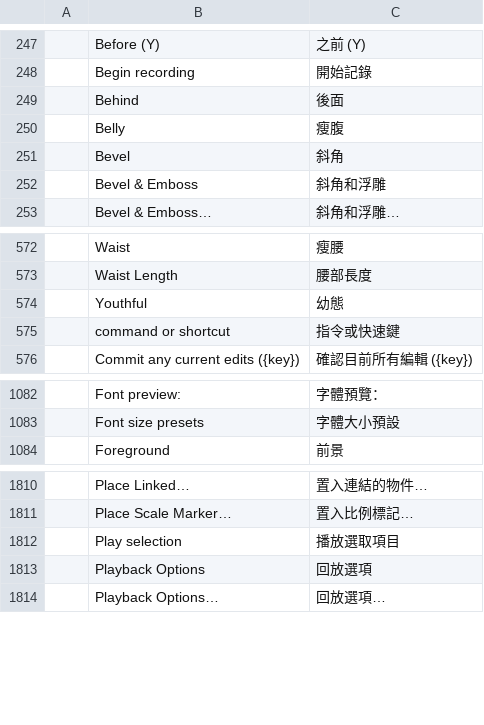
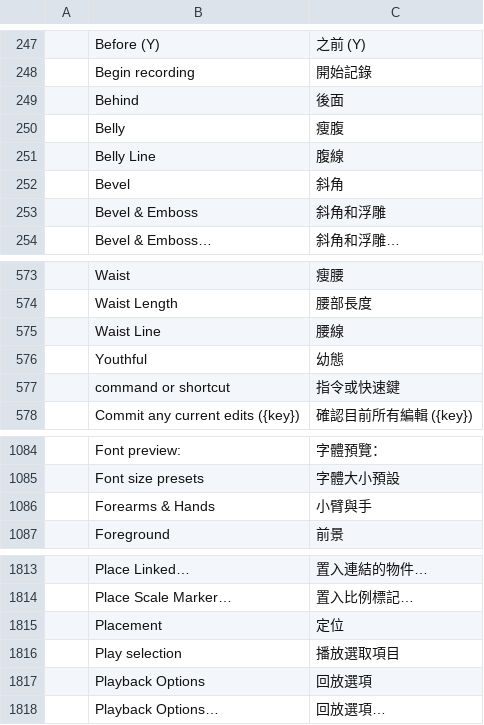
Before and after one commit to ehcapa/craft-i18n, a TSV file: locales/zh-hant/photocraft.tsv, drawn as a sheet; only a part is shown, gaps mark what is left out; the diff names each change by its address in the sheet, - before the commit and + after, or states it on an @@ line.

```diff
--- a/locales/zh-hant/photocraft.tsv
+++ b/locales/zh-hant/photocraft.tsv
+row 251:  | Belly Line | 腹線
+row 575:  | Waist Line | 腰線
+row 1086:  | Forearms & Hands | 小臂與手
+row 1815:  | Placement | 定位
```
Also changed, not shown: locales/zh-hans/photocraft.tsv, 1 other file.
